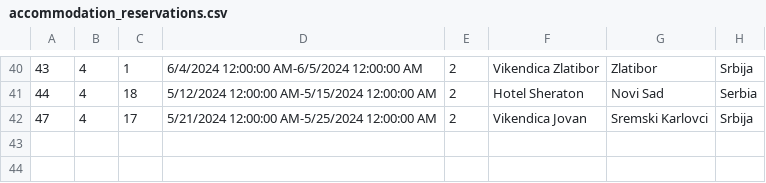
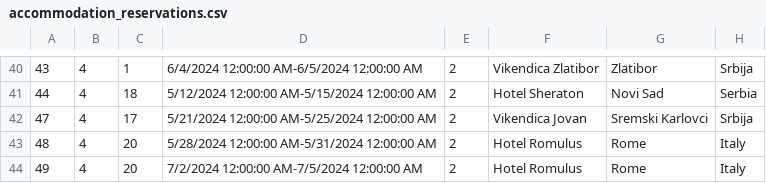
Before and after one commit to katarinap02/booking-application, a CSV file: Resources/Data/accommodation_reservations.csv, drawn as a sheet; only a part is shown, gaps mark what is left out.

```diff
--- a/Resources/Data/accommodation_reservations.csv
+++ b/Resources/Data/accommodation_reservations.csv
@@ -42 +42,3 @@
 47|4|17|5/21/2024 12:00:00 AM-5/25/2024 12:00:00 AM|2|Vikendica Jovan|Sremski Karlovci|Srbija
+48|4|20|5/28/2024 12:00:00 AM-5/31/2024 12:00:00 AM|2|Hotel Romulus|Rome|Italy
+49|4|20|7/2/2024 12:00:00 AM-7/5/2024 12:00:00 AM|2|Hotel Romulus|Rome|Italy
```
Also changed, not shown: Resources/Data/accommodations.csv, Resources/Data/forums.csv, 11 other files.
